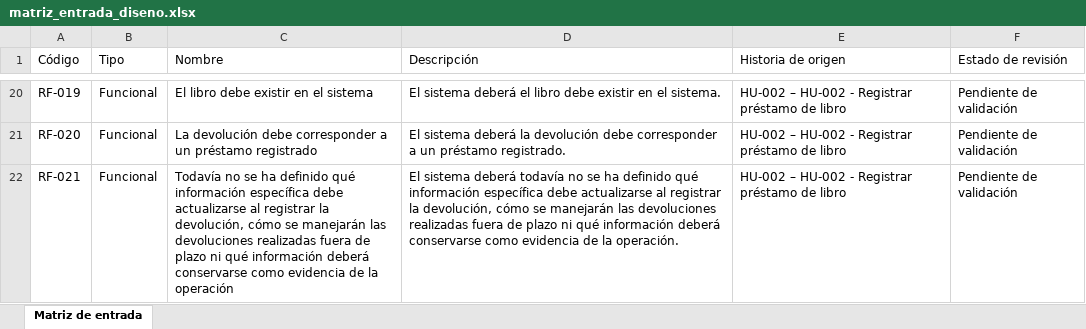
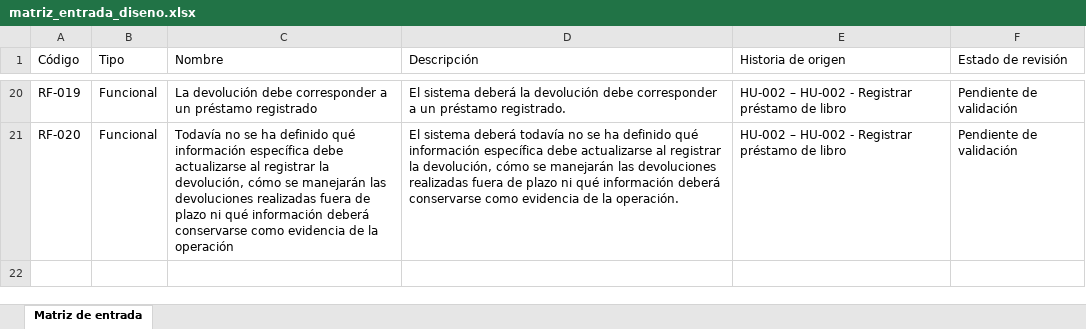
Before and after one commit to acuarionat/modelo-multiagente-dev, an Excel workbook: output/xlsx/matriz_entrada_diseno.xlsx, sheet Matriz de entrada, drawn as a sheet; only a part is shown, gaps mark what is left out; values as stored, in another font and other column widths than the file's, no borders; the diff covers the shown part only; the diff names each change by its address in the sheet, - before the commit and + after, or states it on an @@ line.

Commit message:
funcional antes de opt

```diff
--- a/output/xlsx/matriz_entrada_diseno.xlsx (sheet Matriz de entrada)
+++ b/output/xlsx/matriz_entrada_diseno.xlsx (sheet Matriz de entrada)
-C20 (Nombre): El libro debe existir en el sistema
+C20 (Nombre): La devolución debe corresponder a un préstamo registrado
-D20 (Descripción): …sistema deberá el libro debe existir en el sistema.
+D20 (Descripción): …sistema deberá la devolución debe corresponder a un préstamo registrado.
-C21 (Nombre): La devolución debe corresponder a un préstamo registrado
+C21 (Nombre): Todavía no se ha definido qué información específica debe actualizarse al registrar la devolución, cómo se manejarán las devoluciones realizadas fuera de plazo ni qué información deberá conservarse como evidencia de la operación
-D21 (Descripción): …sistema deberá la devolución debe corresponder a un préstamo registrado.
+D21 (Descripción): …sistema deberá todavía no se ha definido qué información específica debe actualizarse al registrar la devolución, cómo se manejarán las devoluciones realizadas fuera de plazo ni qué información deberá conservarse como evidencia de la operación.
-row 22: RF-021 | Funcional | Todavía no se ha definido qué información específica debe actualizarse al registrar la devolución, cómo se manejarán las devoluciones realizadas fuera de plazo ni qué información deberá conservarse como evidencia de la operación | El sistema deberá todavía no se ha definido qué información específica debe actualizarse al registrar la devolución, cómo se manejarán las devoluciones realizadas fuera de plazo ni qué información deberá conservarse como evidencia de la operación. | HU-002 – HU-002 - Registrar préstamo de libro | Pendiente de validación
```
Also changed, not shown: 32 edited cells elsewhere in this sheet, output/xlsx/matriz_entrada_codificacion.xlsx, 23 other files.
